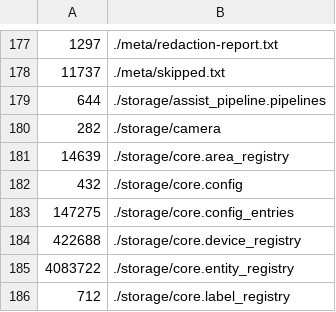
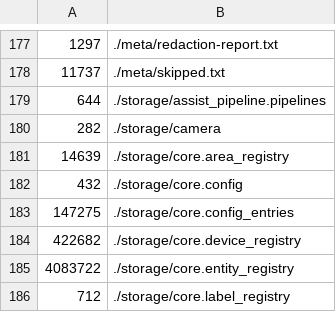
Before and after one commit to tongaimaramba/ha-config, a TSV file: hosts/tanga/meta/manifest.tsv, drawn as a sheet; only a part is shown, gaps mark what is left out.

Commit message:
auto: tanga snapshot 2026-11-19T19:36:14+00:00 (via repo_sync.sh, uncommitted push)

```diff
--- a/hosts/tanga/meta/manifest.tsv
+++ b/hosts/tanga/meta/manifest.tsv
@@ -183,3 +183,3 @@
 147275	./storage/core.config_entries
-422688	./storage/core.device_registry
+422682	./storage/core.device_registry
 4083722	./storage/core.entity_registry
```
Also changed, not shown: 4 other files.
